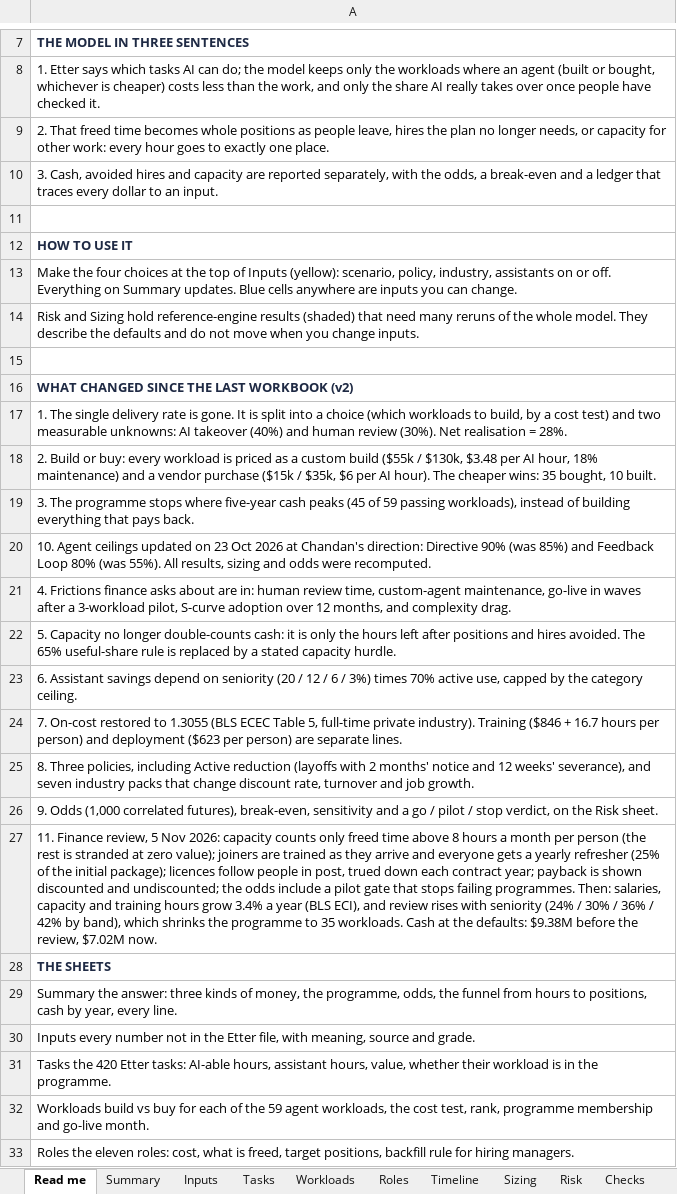
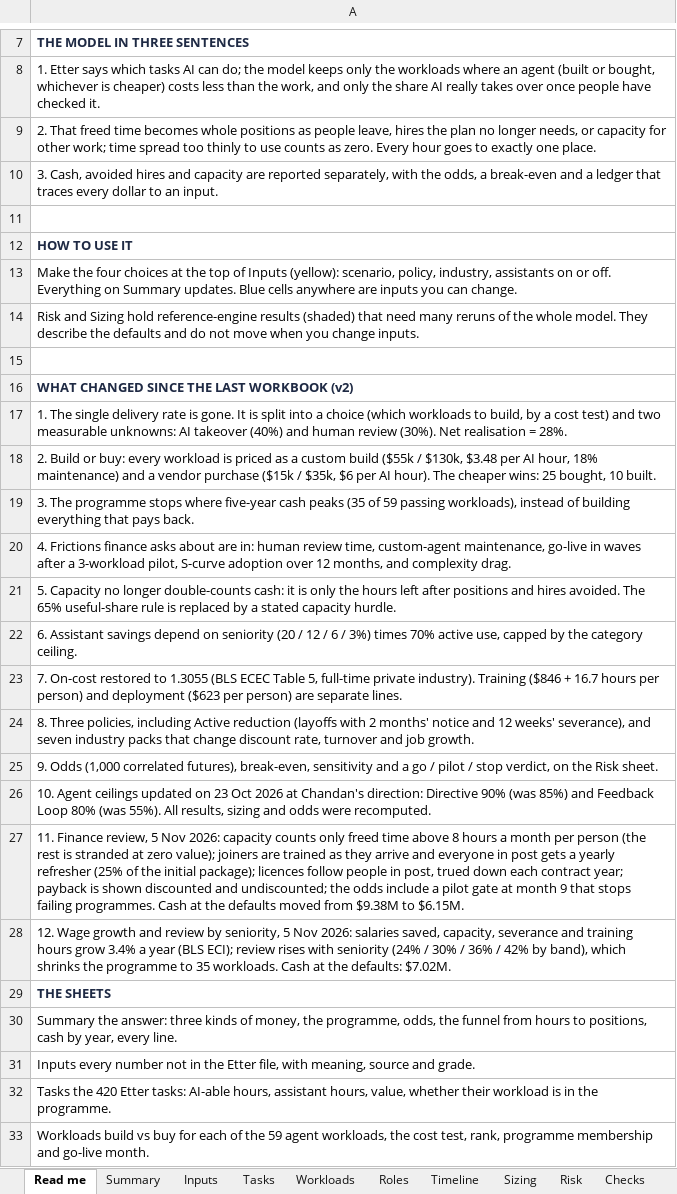
Before and after one commit to lavanyabansal2005-create/draup-final, an Excel workbook: docs/Etter_Value_Model_FPA.xlsx, sheet Read me, drawn as a sheet; only a part is shown, gaps mark what is left out; the shorter side is filled out with more unchanged rows; values as stored, in another font and other column widths than the file's, no borders; removed rows and columns are numbered as before the commit, all else as after; the diff names each change by its address in the sheet, - before the commit and + after, or states it on an @@ line.

```diff
--- a/docs/Etter_Value_Model_FPA.xlsx (sheet Read me)
+++ b/docs/Etter_Value_Model_FPA.xlsx (sheet Read me)
-A9: …for other work: every hour goes…
+A9: …for other work; time spread too thinly to use counts as zero. Every hour goes…
-A18: …cheaper wins: 35 bought, 10…
+A18: …cheaper wins: 25 bought, 10…
-A19: …cash peaks (45 of 59…
+A19: …cash peaks (35 of 59…
-row 20: 10. Agent ceilings updated on 23 Oct 2026 at Chandan's direction: Directive 90% (was 85%) and Feedback Loop 80% (was 55%). All results, sizing and odds were recomputed.
-A26: 11. Finance review, 5 Nov 2026: capacity counts only freed time above 8 hours a month per person (the rest is stranded at zero value); joiners are trained as they arrive and everyone gets a yearly refresher (25% of the initial package); licences follow people in post, trued down each contract year; payback is shown discounted and undiscounted; the odds include a pilot gate that stops failing programmes. Then: salaries, capacity and training hours grow 3.4% a year (BLS ECI), and review rises with seniority (24% / 30% / 36% / 42% by band), which shrinks the programme to 35 workloads. Cash at the defaults: $9.38M before the review, $7.02M now.
+A26: 10. Agent ceilings updated on 23 Oct 2026 at Chandan's direction: Directive 90% (was 85%) and Feedback Loop 80% (was 55%). All results, sizing and odds were recomputed.
+row 27: 11. Finance review, 5 Nov 2026: capacity counts only freed time above 8 hours a month per person (the rest is stranded at zero value); joiners are trained as they arrive and everyone in post gets a yearly refresher (25% of the initial package); licences follow people in post, trued down each contract year; payback is shown discounted and undiscounted; the odds include a pilot gate at month 9 that stops failing programmes. Cash at the defaults moved from $9.38M to $6.15M.
+row 28: 12. Wage growth and review by seniority, 5 Nov 2026: salaries saved, capacity, severance and training hours grow 3.4% a year (BLS ECI); review rises with seniority (24% / 30% / 36% / 42% by band), which shrinks the programme to 35 workloads. Cash at the defaults: $7.02M.
```
Also changed, not shown: sheet Timeline, sheet Inputs, sheet Summary, sheet Risk, sheet Workloads.
